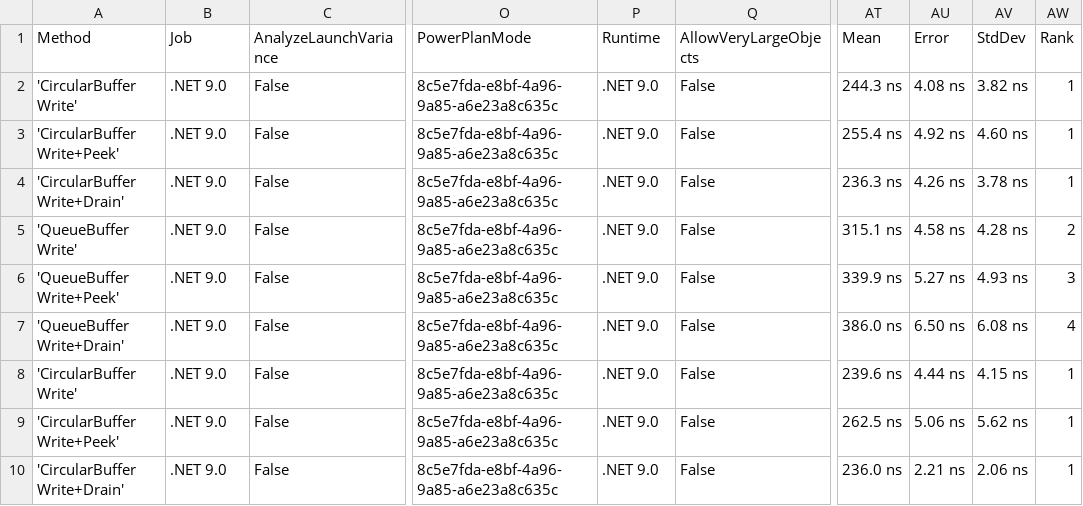
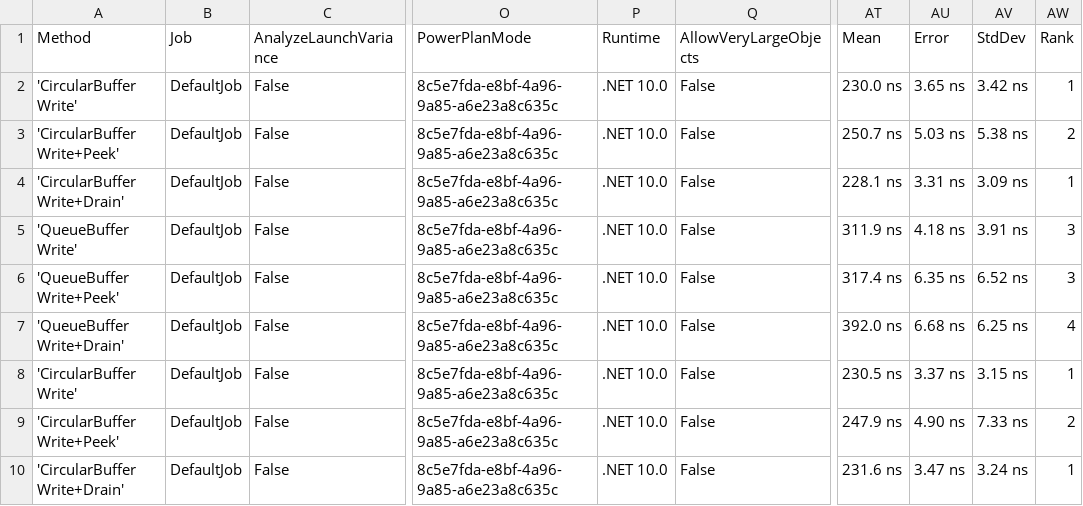
Before and after one commit to boinred/FastPortSharp, a CSV file: BenchmarkDotNet.Artifacts/results/FastPortBenchmark.Benchmarks.BufferComparisonBenchmarks-report.csv, drawn as a sheet; only a part is shown, gaps mark what is left out; the diff covers the shown part only; the diff names each change by its address in the sheet, - before the commit and + after, or states it on an @@ line.

```diff
--- a/BenchmarkDotNet.Artifacts/results/FastPortBenchmark.Benchmarks.BufferComparisonBenchmarks-report.csv
+++ b/BenchmarkDotNet.Artifacts/results/FastPortBenchmark.Benchmarks.BufferComparisonBenchmarks-report.csv
-B2:B10 (Job): .NET 9.0
+B2:B10 (Job): DefaultJob
-P2:P10 (Runtime): .NET 9.0
+P2:P10 (Runtime): .NET 10.0
-AT2 (Mean): 244.3 ns
+AT2 (Mean): 230.0 ns
-AU2 (Error): 4.08 ns
+AU2 (Error): 3.65 ns
-AV2 (StdDev): 3.82 ns
+AV2 (StdDev): 3.42 ns
-AT3 (Mean): 255.4 ns
+AT3 (Mean): 250.7 ns
-AU3 (Error): 4.92 ns
+AU3 (Error): 5.03 ns
-AV3 (StdDev): 4.60 ns
+AV3 (StdDev): 5.38 ns
-AW3 (Rank): 1
+AW3 (Rank): 2
-AT4 (Mean): 236.3 ns
+AT4 (Mean): 228.1 ns
-AU4 (Error): 4.26 ns
+AU4 (Error): 3.31 ns
-AV4 (StdDev): 3.78 ns
+AV4 (StdDev): 3.09 ns
-AT5 (Mean): 315.1 ns
+AT5 (Mean): 311.9 ns
-AU5 (Error): 4.58 ns
+AU5 (Error): 4.18 ns
-AV5 (StdDev): 4.28 ns
+AV5 (StdDev): 3.91 ns
-AW5 (Rank): 2
+AW5 (Rank): 3
-AT6 (Mean): 339.9 ns
+AT6 (Mean): 317.4 ns
-AU6 (Error): 5.27 ns
+AU6 (Error): 6.35 ns
-AV6 (StdDev): 4.93 ns
+AV6 (StdDev): 6.52 ns
-AT7 (Mean): 386.0 ns
+AT7 (Mean): 392.0 ns
-AU7 (Error): 6.50 ns
+AU7 (Error): 6.68 ns
-AV7 (StdDev): 6.08 ns
+AV7 (StdDev): 6.25 ns
-AT8 (Mean): 239.6 ns
+AT8 (Mean): 230.5 ns
-AU8 (Error): 4.44 ns
+AU8 (Error): 3.37 ns
-AV8 (StdDev): 4.15 ns
+AV8 (StdDev): 3.15 ns
-AT9 (Mean): 262.5 ns
+AT9 (Mean): 247.9 ns
-AU9 (Error): 5.06 ns
+AU9 (Error): 4.90 ns
-AV9 (StdDev): 5.62 ns
+AV9 (StdDev): 7.33 ns
-AW9 (Rank): 1
+AW9 (Rank): 2
-AT10 (Mean): 236.0 ns
+AT10 (Mean): 231.6 ns
-AU10 (Error): 2.21 ns
+AU10 (Error): 3.47 ns
-AV10 (StdDev): 2.06 ns
+AV10 (StdDev): 3.24 ns
```
Also changed, not shown: 53 edited cells elsewhere in this file, BenchmarkDotNet.Artifacts/results/FastPortBenchmark.Benchmarks.ChannelVsDataflowBenchmarks-report.csv, BenchmarkDotNet.Artifacts/results/FastPortBenchmark.Benchmarks.CircularBufferBenchmarks-report.csv, 26 other files.
